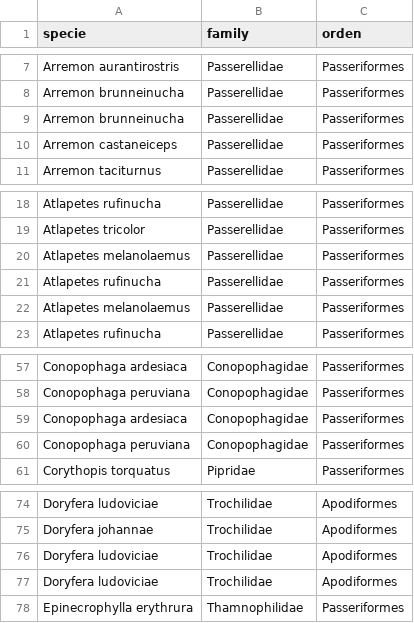
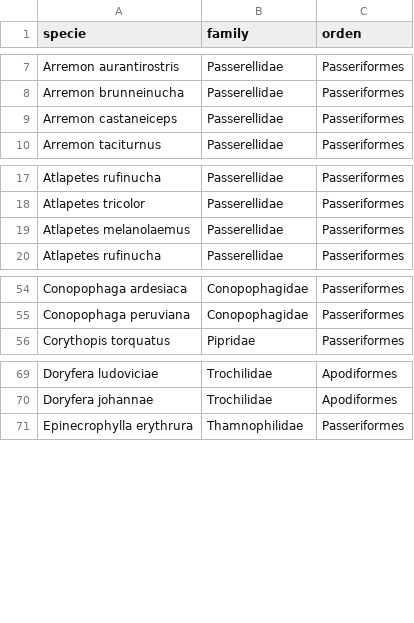
Before and after one commit to jorgelizarazo94/BoutScout_Model, a CSV file: Tables/Table_S1.csv, drawn as a sheet; only a part is shown, gaps mark what is left out; the diff names each change by its address in the sheet, - before the commit and + after, or states it on an @@ line.

```diff
--- a/Tables/Table_S1.csv
+++ b/Tables/Table_S1.csv
-row 9: Arremon brunneinucha | Passerellidae | Passeriformes
-row 20: Atlapetes melanolaemus | Passerellidae | Passeriformes
-row 21: Atlapetes rufinucha | Passerellidae | Passeriformes
-row 59: Conopophaga ardesiaca | Conopophagidae | Passeriformes
-row 60: Conopophaga peruviana | Conopophagidae | Passeriformes
-row 76: Doryfera ludoviciae | Trochilidae | Apodiformes
-row 77: Doryfera ludoviciae | Trochilidae | Apodiformes
```
Also changed, not shown: 11 other files.
